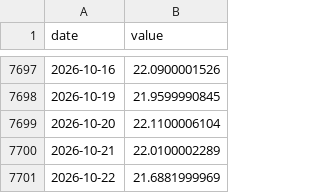
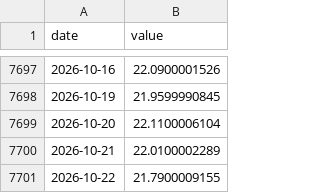
Before and after one commit to Kacaw/TAIEXtoVT, a CSV file: data/ewh.csv, drawn as a sheet; only a part is shown, gaps mark what is left out.

```diff
--- a/data/ewh.csv
+++ b/data/ewh.csv
@@ -7700,2 +7700,2 @@ date,value
 2026-10-21,22.0100002289
-2026-10-22,21.6881999969
+2026-10-22,21.7900009155
```
Also changed, not shown: data/ewj.csv, data/ews.csv, 3 other files.
